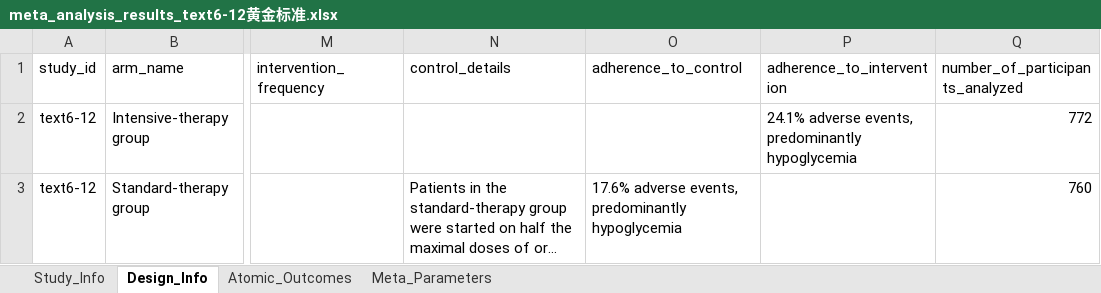
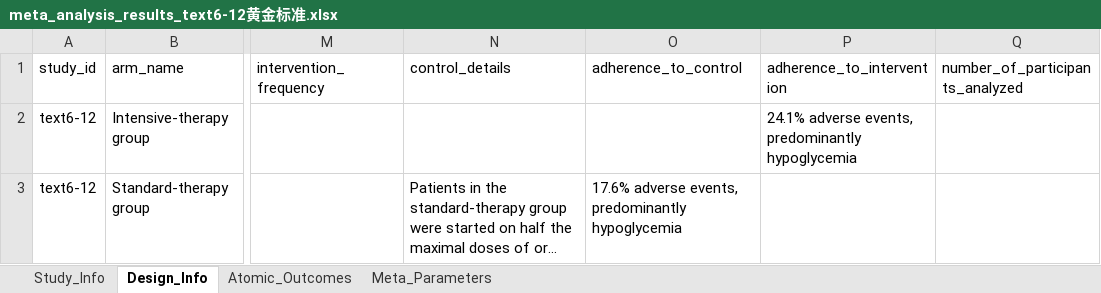
Before and after one commit to yijiajiajiajiajia/MAU-RCT-Extraction, an Excel workbook: Diabetes Meta-Dataset/Gold Standard/meta_analysis_results_text6-12黄金标准.xlsx, sheet Design_Info, drawn as a sheet; only a part is shown, gaps mark what is left out; long unchanged cells end in …; values as stored, in another font and other column widths than the file's, no borders; the diff names each change by its address in the sheet, - before the commit and + after, or states it on an @@ line.

```diff
--- a/Diabetes Meta-Dataset/Gold Standard/meta_analysis_results_text6-12黄金标准.xlsx (sheet Design_Info)
+++ b/Diabetes Meta-Dataset/Gold Standard/meta_analysis_results_text6-12黄金标准.xlsx (sheet Design_Info)
-Q2 (number_of_participants_analyzed): 772
+Q2 (number_of_participants_analyzed): (empty)
-Q3 (number_of_participants_analyzed): 760
+Q3 (number_of_participants_analyzed): (empty)
```
Also changed, not shown: sheet Atomic_Outcomes, Cardiovascular Meta-Dataset/Gold Standard/meta_analysis_results_text5-21黄金标准.xlsx, Diabetes Meta-Dataset/Gold Standard/meta_analysis_results_text6-2黄金标准.xlsx, 26 other files.
